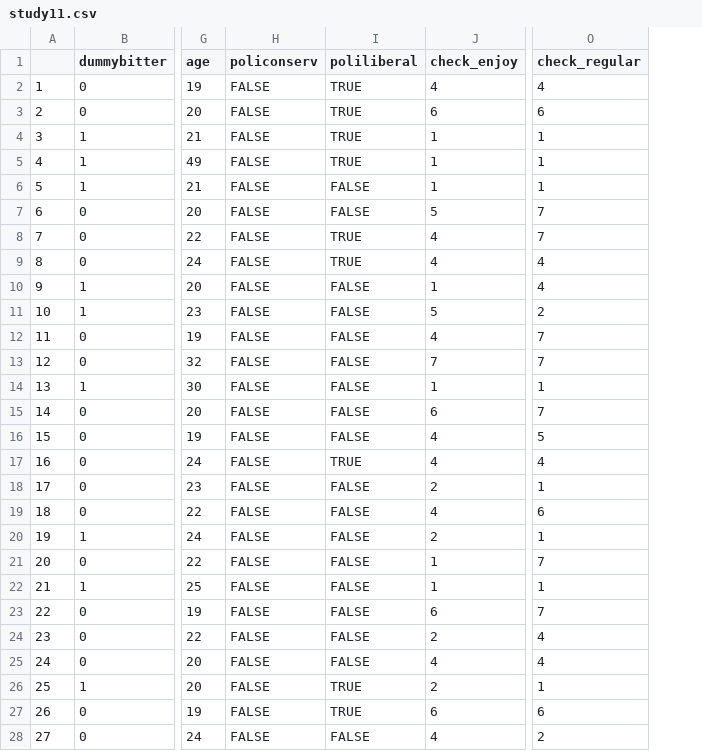
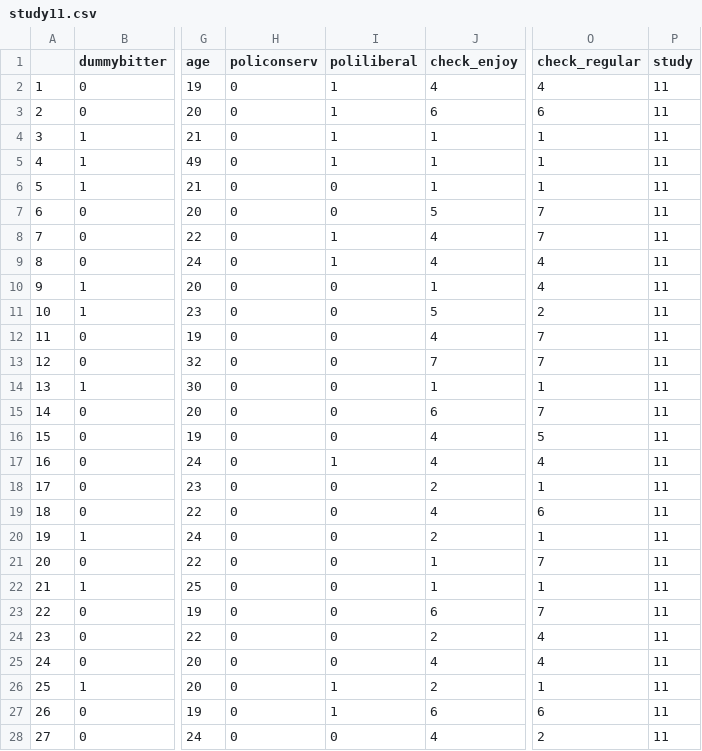
Before and after one commit to ying531/awesome-replicability-data, a CSV file: host_multisite_cleanliness/study11.csv, drawn as a sheet; only a part is shown, gaps mark what is left out; the diff covers the shown part only; the diff names each change by its address in the sheet, - before the commit and + after, or states it on an @@ line.

```diff
--- a/host_multisite_cleanliness/study11.csv
+++ b/host_multisite_cleanliness/study11.csv
+column P (study), rows 2-28: all 11
-H2:H28 (policonserv): FALSE
+H2:H28 (policonserv): 0
-I2:I5 (poliliberal): TRUE
+I2:I5 (poliliberal): 1
-I6:I7 (poliliberal): FALSE
+I6:I7 (poliliberal): 0
-I8:I9 (poliliberal): TRUE
+I8:I9 (poliliberal): 1
-I10:I16 (poliliberal): FALSE
+I10:I16 (poliliberal): 0
-I17 (poliliberal): TRUE
+I17 (poliliberal): 1
-I18:I25 (poliliberal): FALSE
+I18:I25 (poliliberal): 0
-I26:I27 (poliliberal): TRUE
+I26:I27 (poliliberal): 1
-I28 (poliliberal): FALSE
+I28 (poliliberal): 0
```
Also changed, not shown: 28 edited cells elsewhere in this file, host_multisite_cleanliness/study10.csv, host_multisite_cleanliness/study4.csv, 12 other files.
